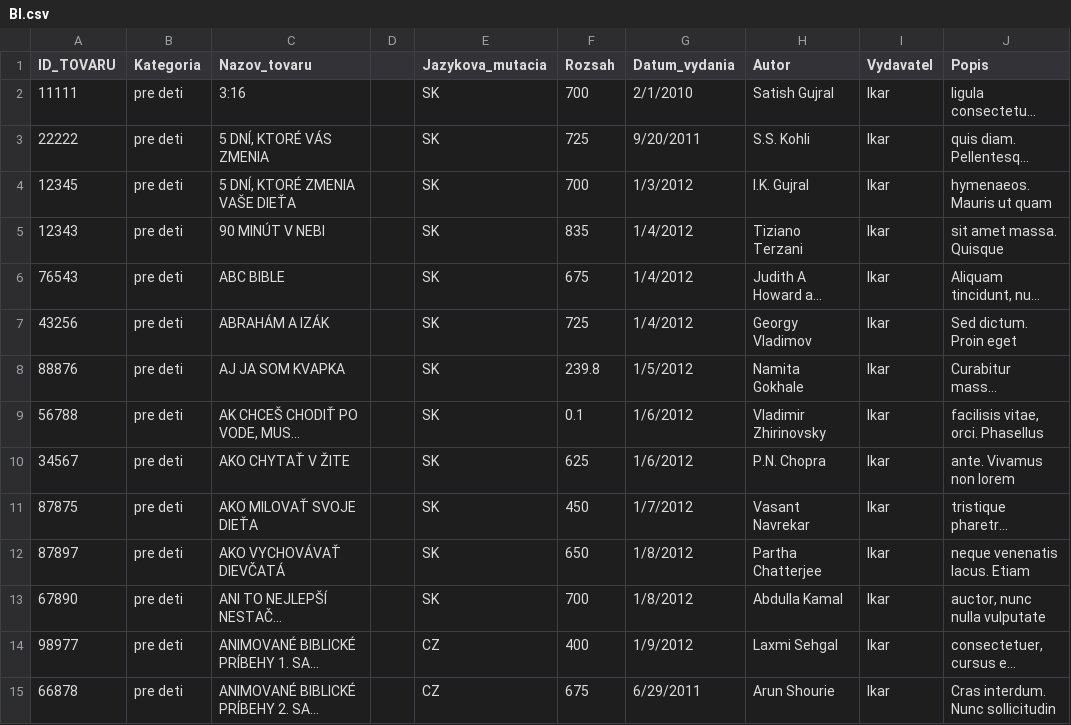
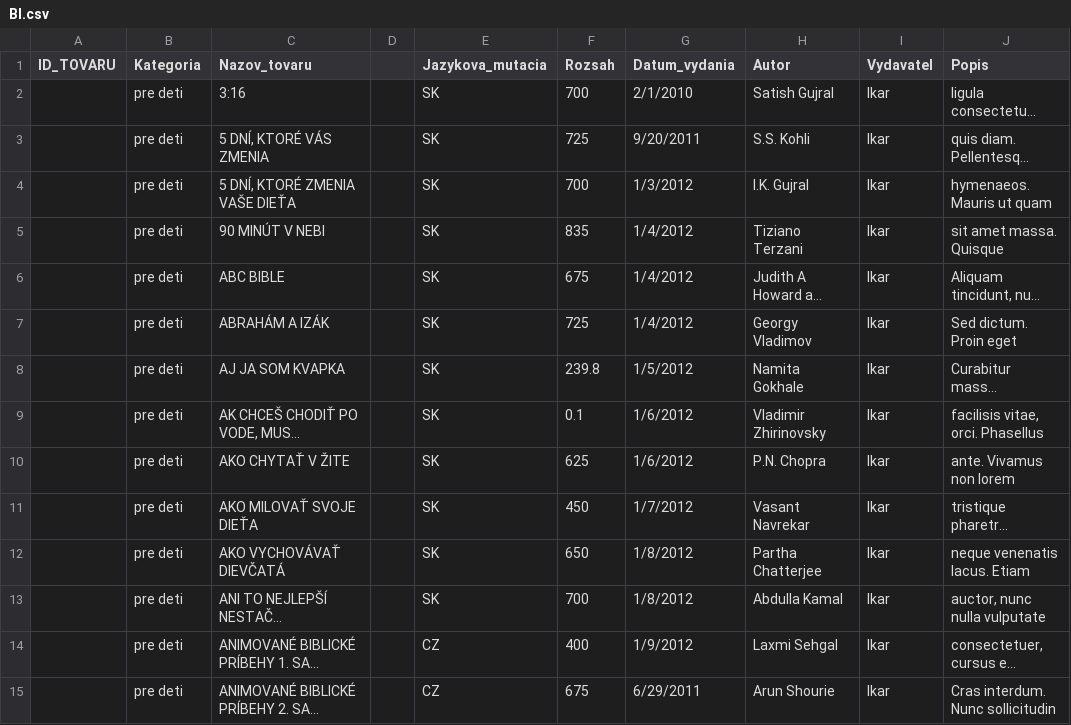
Before and after one commit to mrkbrk/DataGenerator, a CSV file: sk/marek/barak/BI.csv, drawn as a sheet; only a part is shown; long unchanged cells end in …; the diff covers the shown part only; the diff names each change by its address in the sheet, - before the commit and + after, or states it on an @@ line.

```diff
--- a/sk/marek/barak/BI.csv
+++ b/sk/marek/barak/BI.csv
-A2 (ID_TOVARU): 11111
+A2 (ID_TOVARU): (empty)
-A3 (ID_TOVARU): 22222
+A3 (ID_TOVARU): (empty)
-A4 (ID_TOVARU): 12345
+A4 (ID_TOVARU): (empty)
-A5 (ID_TOVARU): 12343
+A5 (ID_TOVARU): (empty)
-A6 (ID_TOVARU): 76543
+A6 (ID_TOVARU): (empty)
-A7 (ID_TOVARU): 43256
+A7 (ID_TOVARU): (empty)
-A8 (ID_TOVARU): 88876
+A8 (ID_TOVARU): (empty)
-A9 (ID_TOVARU): 56788
+A9 (ID_TOVARU): (empty)
-A10 (ID_TOVARU): 34567
+A10 (ID_TOVARU): (empty)
-A11 (ID_TOVARU): 87875
+A11 (ID_TOVARU): (empty)
-A12 (ID_TOVARU): 87897
+A12 (ID_TOVARU): (empty)
-A13 (ID_TOVARU): 67890
+A13 (ID_TOVARU): (empty)
-A14 (ID_TOVARU): 98977
+A14 (ID_TOVARU): (empty)
-A15 (ID_TOVARU): 66878
+A15 (ID_TOVARU): (empty)
```
Also changed, not shown: 98 edited cells elsewhere in this file, 4 other files.
